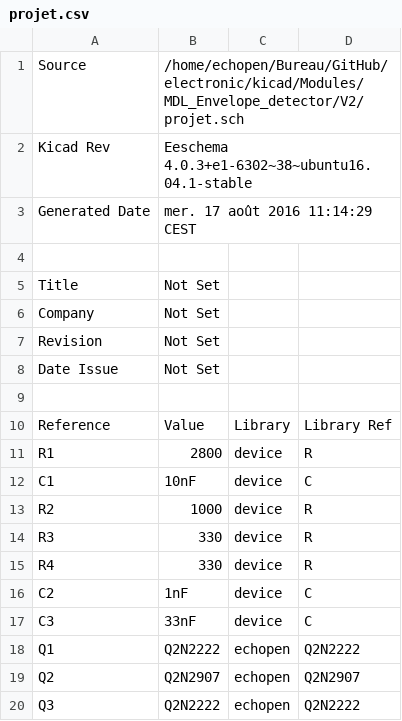
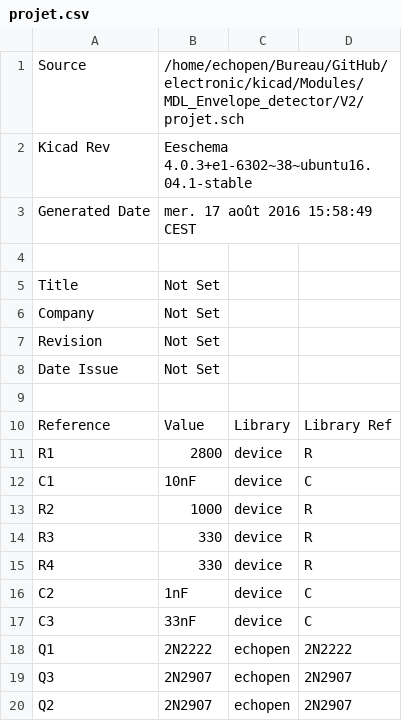
Before and after one commit to fengecho/electronic, a CSV file: kicad/Modules/MDL_Envelope_detector/V2/projet.csv, drawn as a sheet.

```diff
--- a/kicad/Modules/MDL_Envelope_detector/V2/projet.csv
+++ b/kicad/Modules/MDL_Envelope_detector/V2/projet.csv
@@ -2,3 +2,3 @@ Source,/home/echopen/Bureau/GitHub/electronic/kicad/Modules/MDL_Envelope_detecto
 Kicad Rev,Eeschema 4.0.3+e1-6302~38~ubuntu16.04.1-stable
-Generated Date,mer. 17 août 2016 11:14:29 CEST
+Generated Date,mer. 17 août 2016 15:58:49 CEST
 
@@ -17,4 +17,4 @@ C2,1nF,device,C
 C3,33nF,device,C
-Q1,Q2N2222,echopen,Q2N2222
-Q2,Q2N2907,echopen,Q2N2907
-Q3,Q2N2222,echopen,Q2N2222
+Q1,2N2222,echopen,2N2222
+Q3,2N2907,echopen,2N2907
+Q2,2N2907,echopen,2N2907
```
Also changed, not shown: kicad/Modules/MDL_High_Voltage_Circuit/V1/MDL_HVC_V1.csv, kicad/Modules/MDL_Motor_control/V1/MDL_Motor_control_V1.csv, 22 other files.
